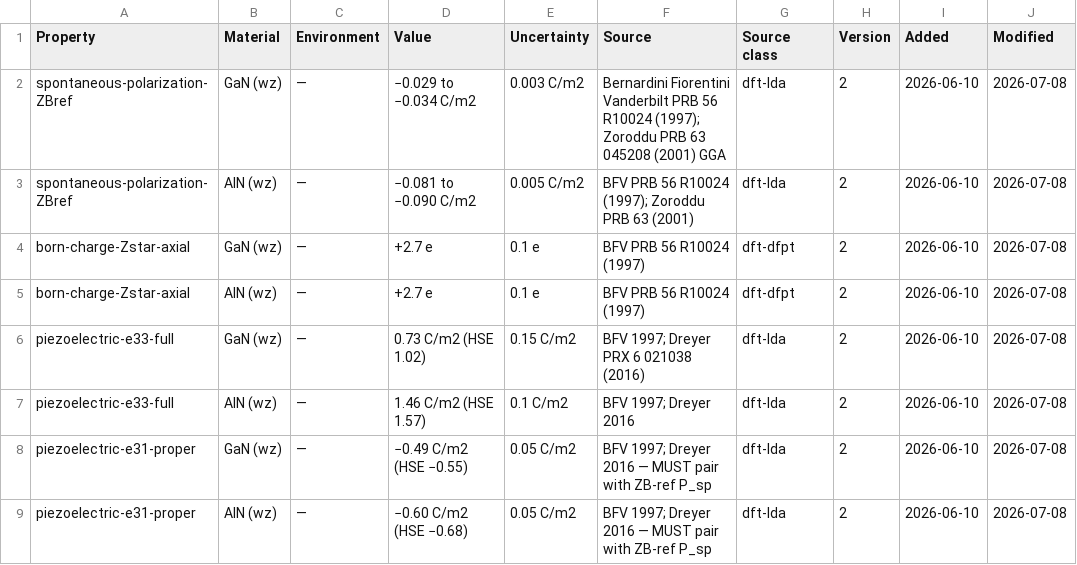
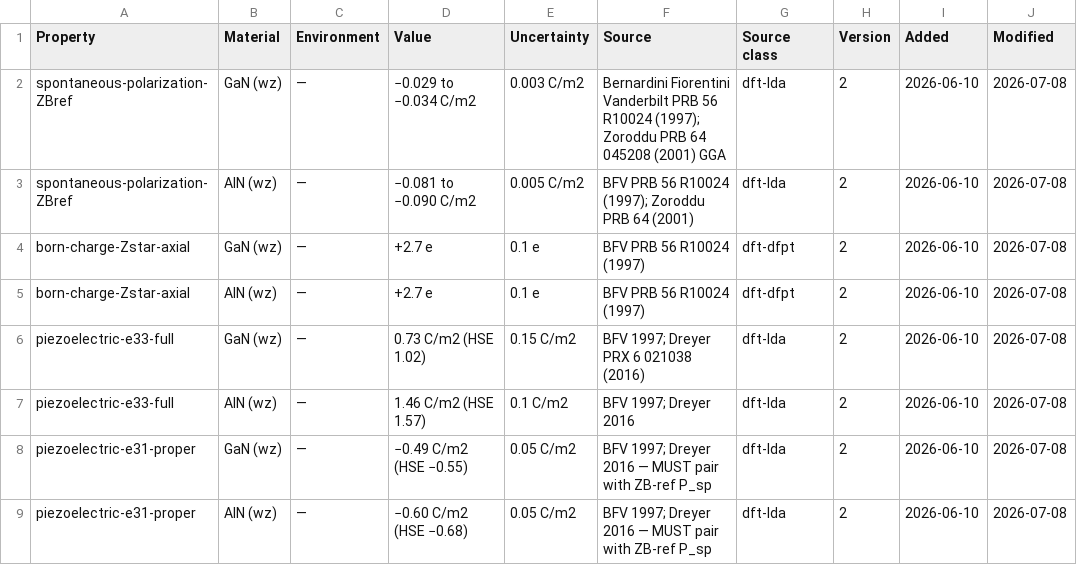
Before and after one commit to javier-alejandro-aristondo-flores/n-Op, a CSV file: data/reference-data/polarization-piezoelectric.csv, drawn as a sheet; only a part is shown.

```diff
--- a/data/reference-data/polarization-piezoelectric.csv
+++ b/data/reference-data/polarization-piezoelectric.csv
@@ -1,4 +1,4 @@
 Property,Material,Environment,Value,Uncertainty,Source,Source class,Version,Added,Modified
-spontaneous-polarization-ZBref,GaN (wz),—,−0.029 to −0.034 C/m2,0.003 C/m2,Bernardini Fiorentini Vanderbilt PRB 56 R10024 (1997); Zoroddu PRB 63 045208 (2001) GGA,dft-lda,2,2026-06-10,2026-07-08
-spontaneous-polarization-ZBref,AlN (wz),—,−0.081 to −0.090 C/m2,0.005 C/m2,BFV PRB 56 R10024 (1997); Zoroddu PRB 63 (2001),dft-lda,2,2026-06-10,2026-07-08
+spontaneous-polarization-ZBref,GaN (wz),—,−0.029 to −0.034 C/m2,0.003 C/m2,Bernardini Fiorentini Vanderbilt PRB 56 R10024 (1997); Zoroddu PRB 64 045208 (2001) GGA,dft-lda,2,2026-06-10,2026-07-08
+spontaneous-polarization-ZBref,AlN (wz),—,−0.081 to −0.090 C/m2,0.005 C/m2,BFV PRB 56 R10024 (1997); Zoroddu PRB 64 (2001),dft-lda,2,2026-06-10,2026-07-08
 born-charge-Zstar-axial,GaN (wz),—,+2.7 e,0.1 e,BFV PRB 56 R10024 (1997),dft-dfpt,2,2026-06-10,2026-07-08
```
Also changed, not shown: data/reference-data/transport-coefficients.csv, 17 other files.
